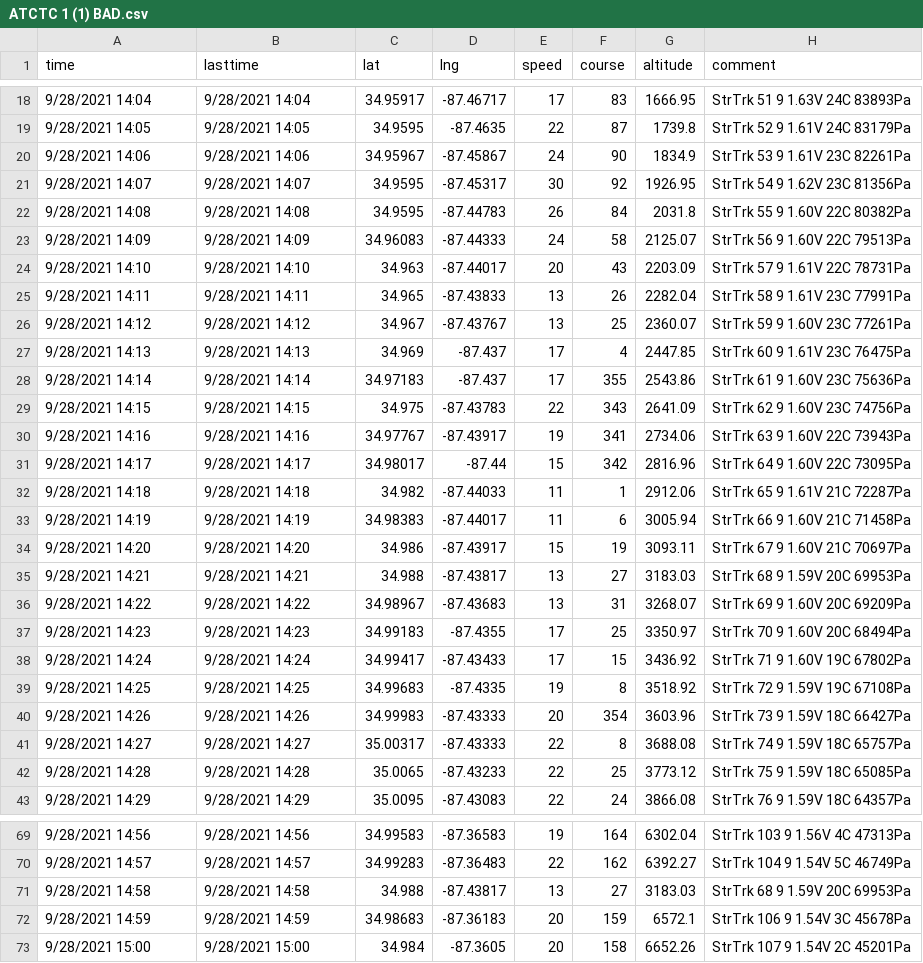
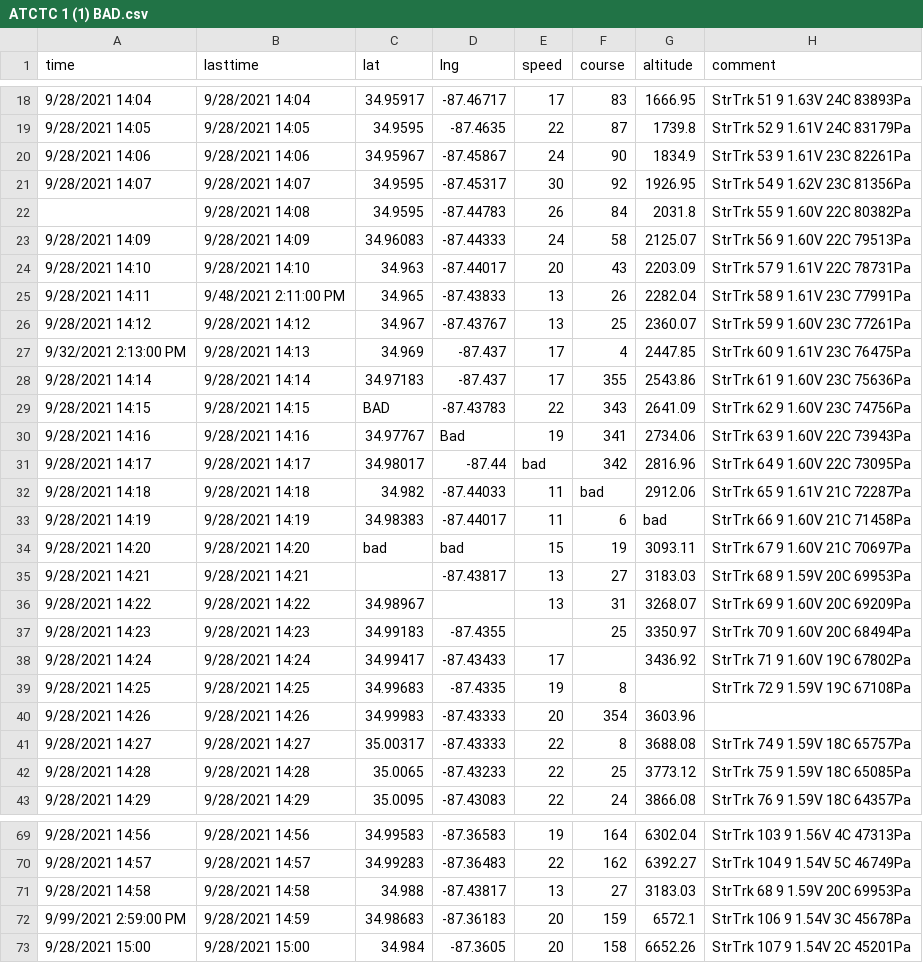
Before and after one commit to uah-detects/DETECTS_Parser, a CSV file: Examples/ATCTC 1 (1) BAD.csv, drawn as a sheet; only a part is shown, gaps mark what is left out.

Commit message:
Verify incoming data complete

```diff
--- a/Examples/ATCTC 1 (1) BAD.csv
+++ b/Examples/ATCTC 1 (1) BAD.csv
@@ -21,21 +21,21 @@ time,lasttime,lat,lng,speed,course,altitude,comment
 9/28/2021 14:07,9/28/2021 14:07,34.9595,-87.45317,30,92,1926.95, StrTrk 54 9 1.62V 23C 81356Pa
-9/28/2021 14:08,9/28/2021 14:08,34.9595,-87.44783,26,84,2031.8, StrTrk 55 9 1.60V 22C 80382Pa
+,9/28/2021 14:08,34.9595,-87.44783,26,84,2031.8, StrTrk 55 9 1.60V 22C 80382Pa
 9/28/2021 14:09,9/28/2021 14:09,34.96083,-87.44333,24,58,2125.07, StrTrk 56 9 1.60V 22C 79513Pa
 9/28/2021 14:10,9/28/2021 14:10,34.963,-87.44017,20,43,2203.09, StrTrk 57 9 1.61V 22C 78731Pa
-9/28/2021 14:11,9/28/2021 14:11,34.965,-87.43833,13,26,2282.04, StrTrk 58 9 1.61V 23C 77991Pa
+9/28/2021 14:11,9/48/2021  2:11:00 PM,34.965,-87.43833,13,26,2282.04, StrTrk 58 9 1.61V 23C 77991Pa
 9/28/2021 14:12,9/28/2021 14:12,34.967,-87.43767,13,25,2360.07, StrTrk 59 9 1.60V 23C 77261Pa
-9/28/2021 14:13,9/28/2021 14:13,34.969,-87.437,17,4,2447.85, StrTrk 60 9 1.61V 23C 76475Pa
+9/32/2021  2:13:00 PM,9/28/2021 14:13,34.969,-87.437,17,4,2447.85, StrTrk 60 9 1.61V 23C 76475Pa
 9/28/2021 14:14,9/28/2021 14:14,34.97183,-87.437,17,355,2543.86, StrTrk 61 9 1.60V 23C 75636Pa
-9/28/2021 14:15,9/28/2021 14:15,34.975,-87.43783,22,343,2641.09, StrTrk 62 9 1.60V 23C 74756Pa
-9/28/2021 14:16,9/28/2021 14:16,34.97767,-87.43917,19,341,2734.06, StrTrk 63 9 1.60V 22C 73943Pa
-9/28/2021 14:17,9/28/2021 14:17,34.98017,-87.44,15,342,2816.96, StrTrk 64 9 1.60V 22C 73095Pa
-9/28/2021 14:18,9/28/2021 14:18,34.982,-87.44033,11,1,2912.06, StrTrk 65 9 1.61V 21C 72287Pa
-9/28/2021 14:19,9/28/2021 14:19,34.98383,-87.44017,11,6,3005.94, StrTrk 66 9 1.60V 21C 71458Pa
-9/28/2021 14:20,9/28/2021 14:20,34.986,-87.43917,15,19,3093.11, StrTrk 67 9 1.60V 21C 70697Pa
-9/28/2021 14:21,9/28/2021 14:21,34.988,-87.43817,13,27,3183.03, StrTrk 68 9 1.59V 20C 69953Pa
-9/28/2021 14:22,9/28/2021 14:22,34.98967,-87.43683,13,31,3268.07, StrTrk 69 9 1.60V 20C 69209Pa
-9/28/2021 14:23,9/28/2021 14:23,34.99183,-87.4355,17,25,3350.97, StrTrk 70 9 1.60V 20C 68494Pa
-9/28/2021 14:24,9/28/2021 14:24,34.99417,-87.43433,17,15,3436.92, StrTrk 71 9 1.60V 19C 67802Pa
-9/28/2021 14:25,9/28/2021 14:25,34.99683,-87.4335,19,8,3518.92, StrTrk 72 9 1.59V 19C 67108Pa
-9/28/2021 14:26,9/28/2021 14:26,34.99983,-87.43333,20,354,3603.96, StrTrk 73 9 1.59V 18C 66427Pa
+9/28/2021 14:15,9/28/2021 14:15,BAD,-87.43783,22,343,2641.09, StrTrk 62 9 1.60V 23C 74756Pa
+9/28/2021 14:16,9/28/2021 14:16,34.97767,Bad,19,341,2734.06, StrTrk 63 9 1.60V 22C 73943Pa
+9/28/2021 14:17,9/28/2021 14:17,34.98017,-87.44,bad,342,2816.96, StrTrk 64 9 1.60V 22C 73095Pa
+9/28/2021 14:18,9/28/2021 14:18,34.982,-87.44033,11,bad,2912.06, StrTrk 65 9 1.61V 21C 72287Pa
+9/28/2021 14:19,9/28/2021 14:19,34.98383,-87.44017,11,6,bad, StrTrk 66 9 1.60V 21C 71458Pa
+9/28/2021 14:20,9/28/2021 14:20,bad,bad,15,19,3093.11, StrTrk 67 9 1.60V 21C 70697Pa
+9/28/2021 14:21,9/28/2021 14:21,,-87.43817,13,27,3183.03, StrTrk 68 9 1.59V 20C 69953Pa
+9/28/2021 14:22,9/28/2021 14:22,34.98967,,13,31,3268.07, StrTrk 69 9 1.60V 20C 69209Pa
+9/28/2021 14:23,9/28/2021 14:23,34.99183,-87.4355,,25,3350.97, StrTrk 70 9 1.60V 20C 68494Pa
+9/28/2021 14:24,9/28/2021 14:24,34.99417,-87.43433,17,,3436.92, StrTrk 71 9 1.60V 19C 67802Pa
+9/28/2021 14:25,9/28/2021 14:25,34.99683,-87.4335,19,8,, StrTrk 72 9 1.59V 19C 67108Pa
+9/28/2021 14:26,9/28/2021 14:26,34.99983,-87.43333,20,354,3603.96,
 9/28/2021 14:27,9/28/2021 14:27,35.00317,-87.43333,22,8,3688.08, StrTrk 74 9 1.59V 18C 65757Pa
@@ -71,3 +71,3 @@ time,lasttime,lat,lng,speed,course,altitude,comment
 9/28/2021 14:58,9/28/2021 14:58,34.988,-87.43817,13,27,3183.03, StrTrk 68 9 1.59V 20C 69953Pa
-9/28/2021 14:59,9/28/2021 14:59,34.98683,-87.36183,20,159,6572.1, StrTrk 106 9 1.54V 3C 45678Pa
+9/99/2021  2:59:00 PM,9/28/2021 14:59,34.98683,-87.36183,20,159,6572.1, StrTrk 106 9 1.54V 3C 45678Pa
 9/28/2021 15:00,9/28/2021 15:00,34.984,-87.3605,20,158,6652.26, StrTrk 107 9 1.54V 2C 45201Pa
```
Also changed, not shown: 1 other file.
